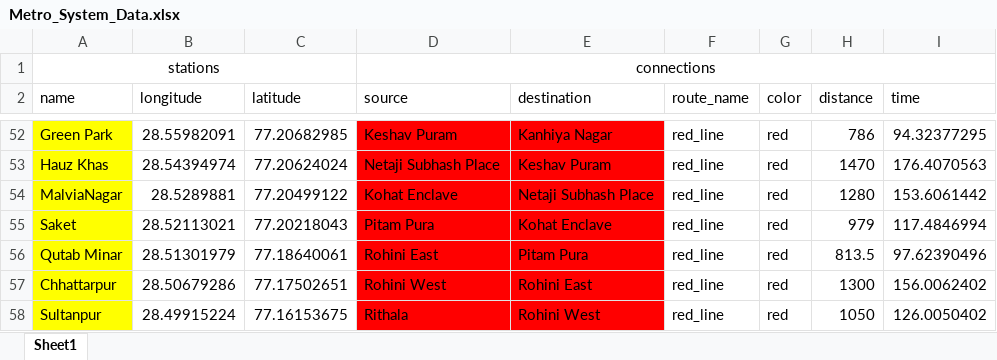
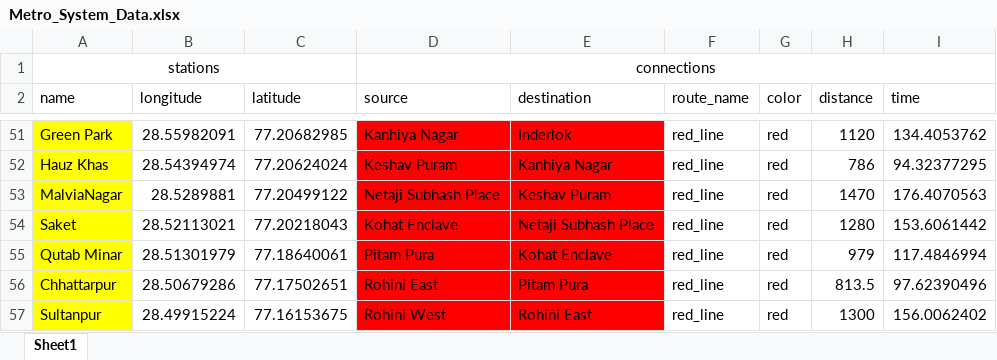
Before and after one commit to TeslaC00/Metro-Route-Predictor, an Excel workbook: src/main/resources/Data/Metro_System_Data.xlsx, sheet Sheet1, drawn as a sheet; only a part is shown, gaps mark what is left out; values as stored, in another font and other column widths than the file's, no borders; addresses are those after the commit; the diff covers the shown part only; the diff names each change by its address in the sheet, - before the commit and + after, or states it on an @@ line.

```diff
--- a/src/main/resources/Data/Metro_System_Data.xlsx (sheet Sheet1)
+++ b/src/main/resources/Data/Metro_System_Data.xlsx (sheet Sheet1)
-D51 (source): Keshav Puram
+D51 (source): Kanhiya Nagar
-E51 (destination): Kanhiya Nagar
+E51 (destination): Inderlok
-H51 (distance): 786
+H51 (distance): 1120
-I51 (time): 94.32377295
+I51 (time): 134.4053762
-D52 (source): Netaji Subhash Place
+D52 (source): Keshav Puram
-E52 (destination): Keshav Puram
+E52 (destination): Kanhiya Nagar
-H52 (distance): 1470
+H52 (distance): 786
-I52 (time): 176.4070563
+I52 (time): 94.32377295
-D53 (source): Kohat Enclave
+D53 (source): Netaji Subhash Place
-E53 (destination): Netaji Subhash Place
+E53 (destination): Keshav Puram
-H53 (distance): 1280
+H53 (distance): 1470
-I53 (time): 153.6061442
+I53 (time): 176.4070563
-D54 (source): Pitam Pura
+D54 (source): Kohat Enclave
-E54 (destination): Kohat Enclave
+E54 (destination): Netaji Subhash Place
-H54 (distance): 979
+H54 (distance): 1280
-I54 (time): 117.4846994
+I54 (time): 153.6061442
-D55 (source): Rohini East
+D55 (source): Pitam Pura
-E55 (destination): Pitam Pura
+E55 (destination): Kohat Enclave
-H55 (distance): 813.5
+H55 (distance): 979
-I55 (time): 97.62390496
+I55 (time): 117.4846994
-D56 (source): Rohini West
+D56 (source): Rohini East
-E56 (destination): Rohini East
+E56 (destination): Pitam Pura
-H56 (distance): 1300
+H56 (distance): 813.5
-I56 (time): 156.0062402
+I56 (time): 97.62390496
-D57 (source): Rithala
+D57 (source): Rohini West
-E57 (destination): Rohini West
+E57 (destination): Rohini East
-H57 (distance): 1050
+H57 (distance): 1300
-I57 (time): 126.0050402
+I57 (time): 156.0062402
```
Also changed, not shown: 1 added row, 1 removed row, 754 edited cells and cell formats elsewhere in this sheet, 4 other files.
